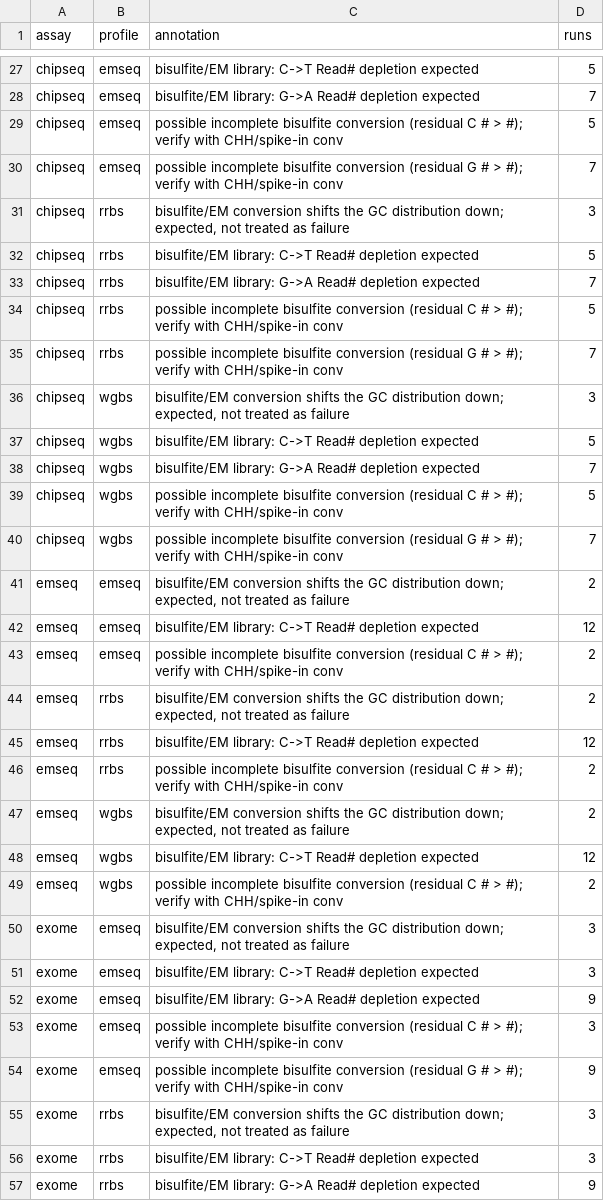
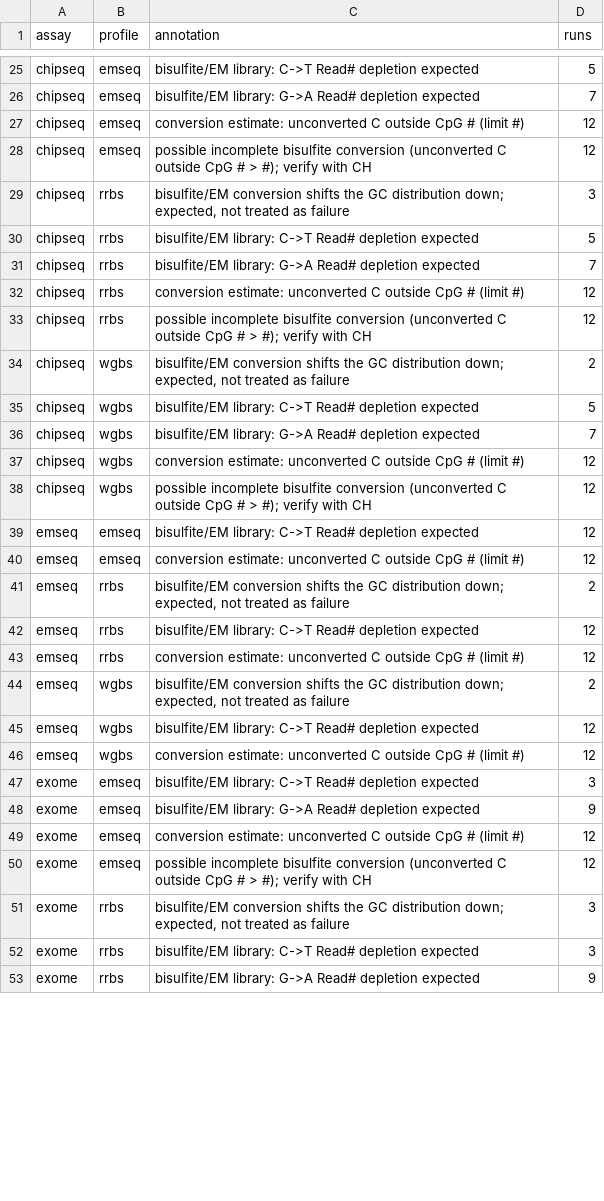
Before and after one commit to joachimwolff/falcoAmadeus, a TSV file: paper/data/assay_validation/conversion.tsv, drawn as a sheet; only a part is shown, gaps mark what is left out; the diff covers the shown part only.

```diff
--- a/paper/data/assay_validation/conversion.tsv
+++ b/paper/data/assay_validation/conversion.tsv
@@ -28,4 +26,4 @@ chipseq	emseq	bisulfite/EM library: C->T Read# depletion expected	5
 chipseq	emseq	bisulfite/EM library: G->A Read# depletion expected	7
-chipseq	emseq	possible incomplete bisulfite conversion (residual C # > #); verify with CHH/spike-in conv	5
-chipseq	emseq	possible incomplete bisulfite conversion (residual G # > #); verify with CHH/spike-in conv	7
+chipseq	emseq	conversion estimate: unconverted C outside CpG # (limit #)	12
+chipseq	emseq	possible incomplete bisulfite conversion (unconverted C outside CpG # > #); verify with CH	12
 chipseq	rrbs	bisulfite/EM conversion shifts the GC distribution down; expected, not treated as failure 	3
@@ -33,23 +31,21 @@ chipseq	rrbs	bisulfite/EM library: C->T Read# depletion expected	5
 chipseq	rrbs	bisulfite/EM library: G->A Read# depletion expected	7
-chipseq	rrbs	possible incomplete bisulfite conversion (residual C # > #); verify with CHH/spike-in conv	5
-chipseq	rrbs	possible incomplete bisulfite conversion (residual G # > #); verify with CHH/spike-in conv	7
-chipseq	wgbs	bisulfite/EM conversion shifts the GC distribution down; expected, not treated as failure 	3
+chipseq	rrbs	conversion estimate: unconverted C outside CpG # (limit #)	12
+chipseq	rrbs	possible incomplete bisulfite conversion (unconverted C outside CpG # > #); verify with CH	12
+chipseq	wgbs	bisulfite/EM conversion shifts the GC distribution down; expected, not treated as failure 	2
 chipseq	wgbs	bisulfite/EM library: C->T Read# depletion expected	5
 chipseq	wgbs	bisulfite/EM library: G->A Read# depletion expected	7
-chipseq	wgbs	possible incomplete bisulfite conversion (residual C # > #); verify with CHH/spike-in conv	5
-chipseq	wgbs	possible incomplete bisulfite conversion (residual G # > #); verify with CHH/spike-in conv	7
-emseq	emseq	bisulfite/EM conversion shifts the GC distribution down; expected, not treated as failure 	2
+chipseq	wgbs	conversion estimate: unconverted C outside CpG # (limit #)	12
+chipseq	wgbs	possible incomplete bisulfite conversion (unconverted C outside CpG # > #); verify with CH	12
 emseq	emseq	bisulfite/EM library: C->T Read# depletion expected	12
-emseq	emseq	possible incomplete bisulfite conversion (residual C # > #); verify with CHH/spike-in conv	2
+emseq	emseq	conversion estimate: unconverted C outside CpG # (limit #)	12
 emseq	rrbs	bisulfite/EM conversion shifts the GC distribution down; expected, not treated as failure 	2
 emseq	rrbs	bisulfite/EM library: C->T Read# depletion expected	12
-emseq	rrbs	possible incomplete bisulfite conversion (residual C # > #); verify with CHH/spike-in conv	2
+emseq	rrbs	conversion estimate: unconverted C outside CpG # (limit #)	12
 emseq	wgbs	bisulfite/EM conversion shifts the GC distribution down; expected, not treated as failure 	2
 emseq	wgbs	bisulfite/EM library: C->T Read# depletion expected	12
-emseq	wgbs	possible incomplete bisulfite conversion (residual C # > #); verify with CHH/spike-in conv	2
-exome	emseq	bisulfite/EM conversion shifts the GC distribution down; expected, not treated as failure 	3
+emseq	wgbs	conversion estimate: unconverted C outside CpG # (limit #)	12
 exome	emseq	bisulfite/EM library: C->T Read# depletion expected	3
 exome	emseq	bisulfite/EM library: G->A Read# depletion expected	9
-exome	emseq	possible incomplete bisulfite conversion (residual C # > #); verify with CHH/spike-in conv	3
-exome	emseq	possible incomplete bisulfite conversion (residual G # > #); verify with CHH/spike-in conv	9
+exome	emseq	conversion estimate: unconverted C outside CpG # (limit #)	12
+exome	emseq	possible incomplete bisulfite conversion (unconverted C outside CpG # > #); verify with CH	12
 exome	rrbs	bisulfite/EM conversion shifts the GC distribution down; expected, not treated as failure 	3
```
Also changed, not shown: 6 added rows, 8 removed rows and 75 edited cells elsewhere in this file, paper/data/assay_validation/clean_by_module.tsv, paper/data/assay_validation/cross_profiles.tsv, 22 other files.
